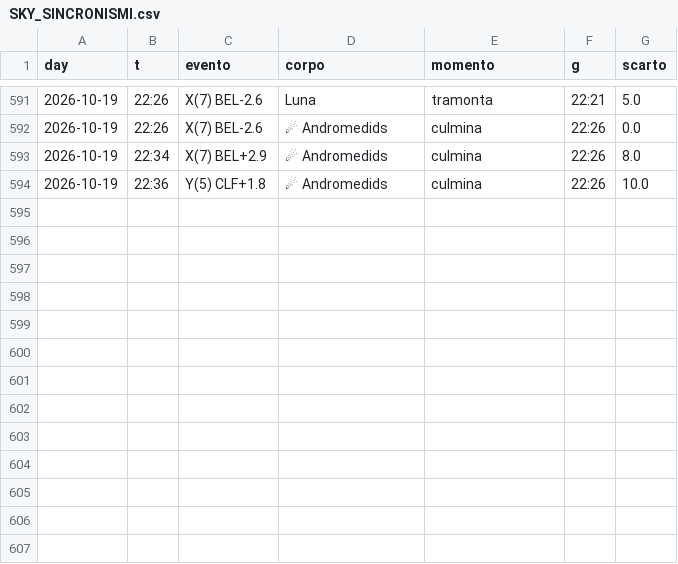
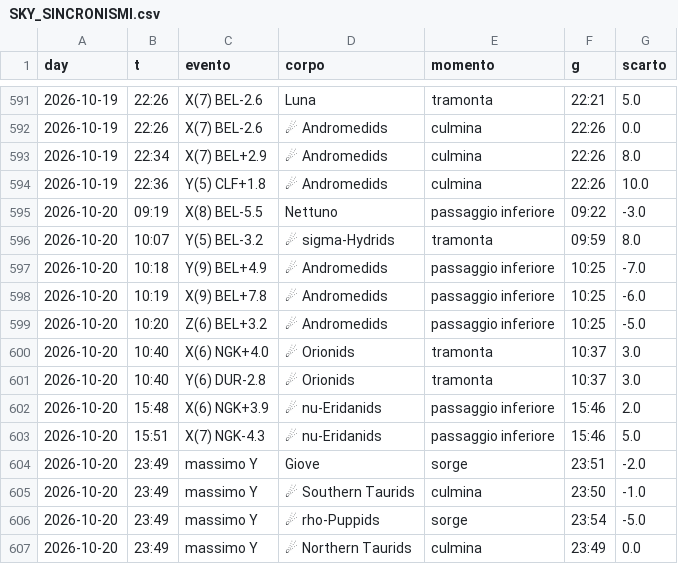
Before and after one commit to lake-dot/SDSky33038, a CSV file: data/days/SKY_SINCRONISMI.csv, drawn as a sheet; only a part is shown, gaps mark what is left out.

```diff
--- a/data/days/SKY_SINCRONISMI.csv
+++ b/data/days/SKY_SINCRONISMI.csv
@@ -594 +594,14 @@ day,t,evento,corpo,momento,g,scarto
 2026-10-19,22:36,Y(5) CLF+1.8,☄ Andromedids,culmina,22:26,10.0
+2026-10-20,09:19,X(8) BEL-5.5,Nettuno,passaggio inferiore,09:22,-3.0
+2026-10-20,10:07,Y(5) BEL-3.2,☄ sigma-Hydrids,tramonta,09:59,8.0
+2026-10-20,10:18,Y(9) BEL+4.9,☄ Andromedids,passaggio inferiore,10:25,-7.0
+2026-10-20,10:19,X(9) BEL+7.8,☄ Andromedids,passaggio inferiore,10:25,-6.0
+2026-10-20,10:20,Z(6) BEL+3.2,☄ Andromedids,passaggio inferiore,10:25,-5.0
+2026-10-20,10:40,X(6) NGK+4.0,☄ Orionids,tramonta,10:37,3.0
+2026-10-20,10:40,Y(6) DUR-2.8,☄ Orionids,tramonta,10:37,3.0
+2026-10-20,15:48,X(6) NGK+3.9,☄ nu-Eridanids,passaggio inferiore,15:46,2.0
+2026-10-20,15:51,X(7) NGK-4.3,☄ nu-Eridanids,passaggio inferiore,15:46,5.0
+2026-10-20,23:49,massimo Y,Giove,sorge,23:51,-2.0
+2026-10-20,23:49,massimo Y,☄ Southern Taurids,culmina,23:50,-1.0
+2026-10-20,23:49,massimo Y,☄ rho-Puppids,sorge,23:54,-5.0
+2026-10-20,23:49,massimo Y,☄ Northern Taurids,culmina,23:49,0.0
```
Also changed, not shown: data/days/SKY_EVENTI.csv, data/days/SKY_MARKER.csv, 9 other files.
